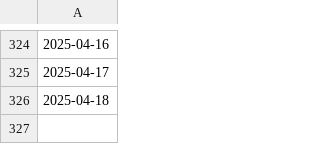
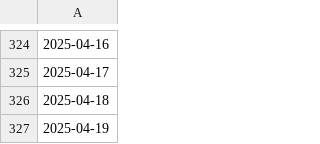
Before and after one commit to FONDEF-ID21-10297/datos_plataforma_gha, a CSV file: data/potencial-raster/dates.csv, drawn as a sheet; only a part is shown, gaps mark what is left out; the diff names each change by its address in the sheet, - before the commit and + after, or states it on an @@ line.

```diff
--- a/data/potencial-raster/dates.csv
+++ b/data/potencial-raster/dates.csv
+row 327: 2025-04-19
```
Also changed, not shown: data/climate/climate-sites.csv, data/potencial-csv/potencial-sites.csv, 9 other files.
